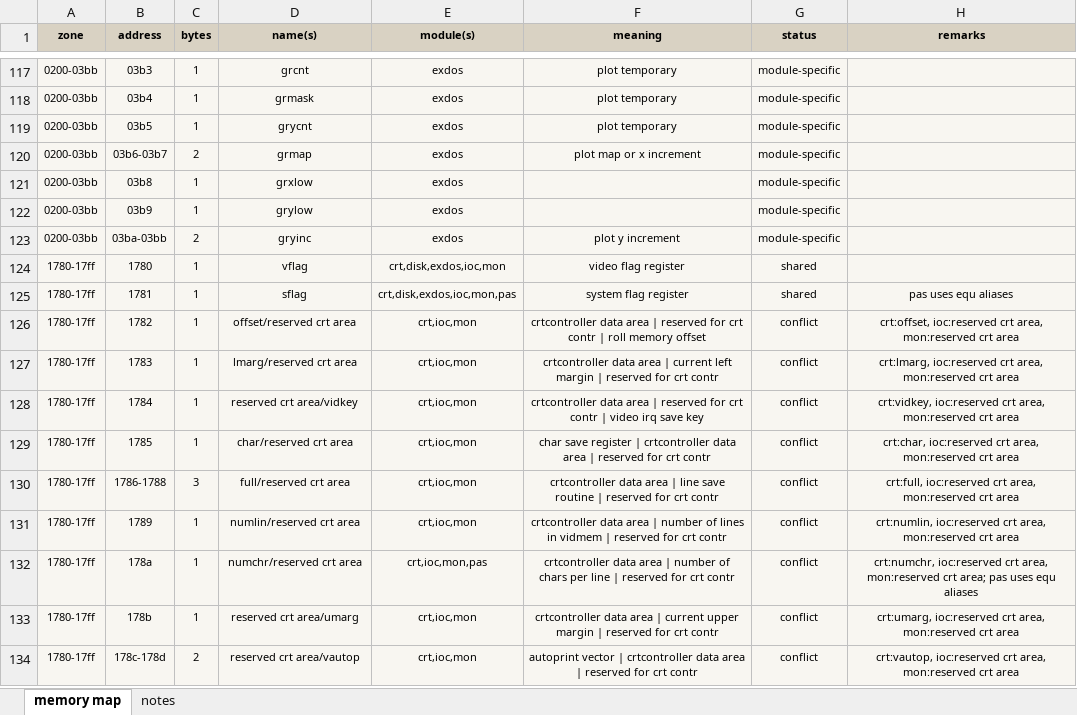
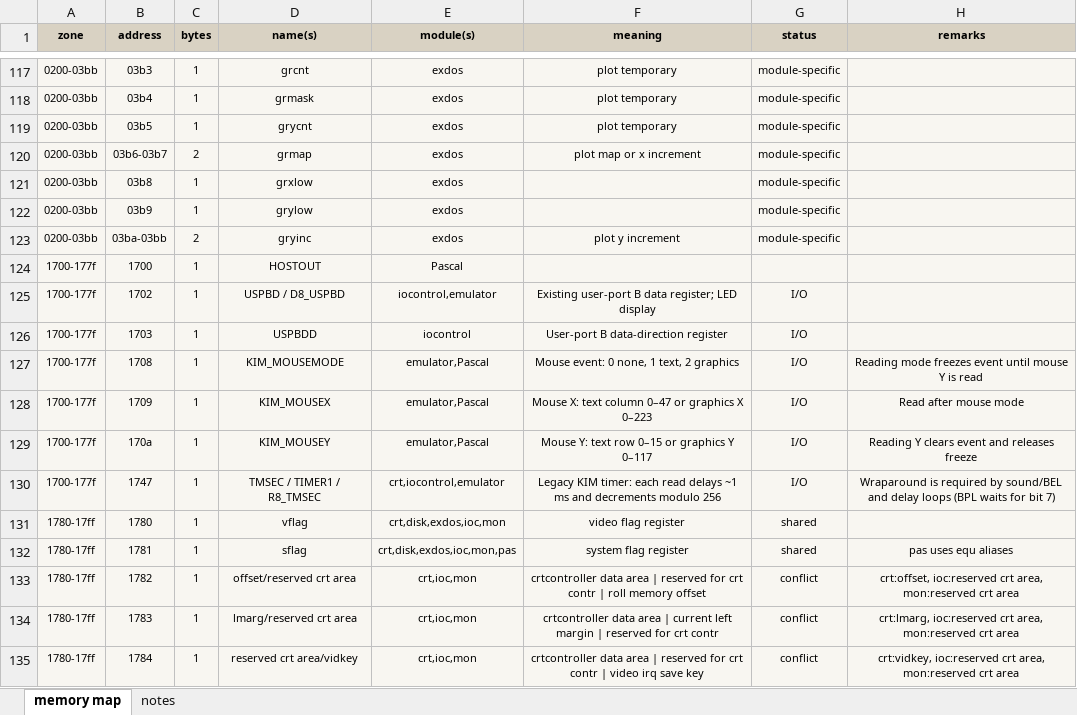
Before and after one commit to rricharz/R65, an Excel workbook: Manuals/R65 OS Memory Map.xlsx, sheet memory map, drawn as a sheet; only a part is shown, gaps mark what is left out; the shorter side is filled out with more unchanged rows; values as stored, in another font and other column widths than the file's, no borders; the diff names each change by its address in the sheet, - before the commit and + after, or states it on an @@ line.

Commit message:
Memory map updated (KIM-1 IO)

```diff
--- a/Manuals/R65 OS Memory Map.xlsx (sheet memory map)
+++ b/Manuals/R65 OS Memory Map.xlsx (sheet memory map)
+row 124: 1700-177f | 1700 | 1 | HOSTOUT | Pascal
+row 125: 1700-177f | 1702 | 1 | USPBD / D8_USPBD | iocontrol,emulator | Existing user-port B data register; LED display | I/O
+row 126: 1700-177f | 1703 | 1 | USPBDD | iocontrol | User-port B data-direction register | I/O
+row 127: 1700-177f | 1708 | 1 | KIM_MOUSEMODE | emulator,Pascal | Mouse event: 0 none, 1 text, 2 graphics | I/O | Reading mode freezes event until mouse Y is read
+row 128: 1700-177f | 1709 | 1 | KIM_MOUSEX | emulator,Pascal | Mouse X: text column 0–47 or graphics X 0–223 | I/O | Read after mouse mode
+row 129: 1700-177f | 170a | 1 | KIM_MOUSEY | emulator,Pascal | Mouse Y: text row 0–15 or graphics Y 0–117 | I/O | Reading Y clears event and releases freeze
+row 130: 1700-177f | 1747 | 1 | TMSEC / TIMER1 / R8_TMSEC | crt,iocontrol,emulator | Legacy KIM timer: each read delays ~1 ms and decrements modulo 256 | I/O | Wraparound is required by sound/BEL and delay loops (BPL waits for bit 7)
```
Also changed, not shown: 1 other file.
